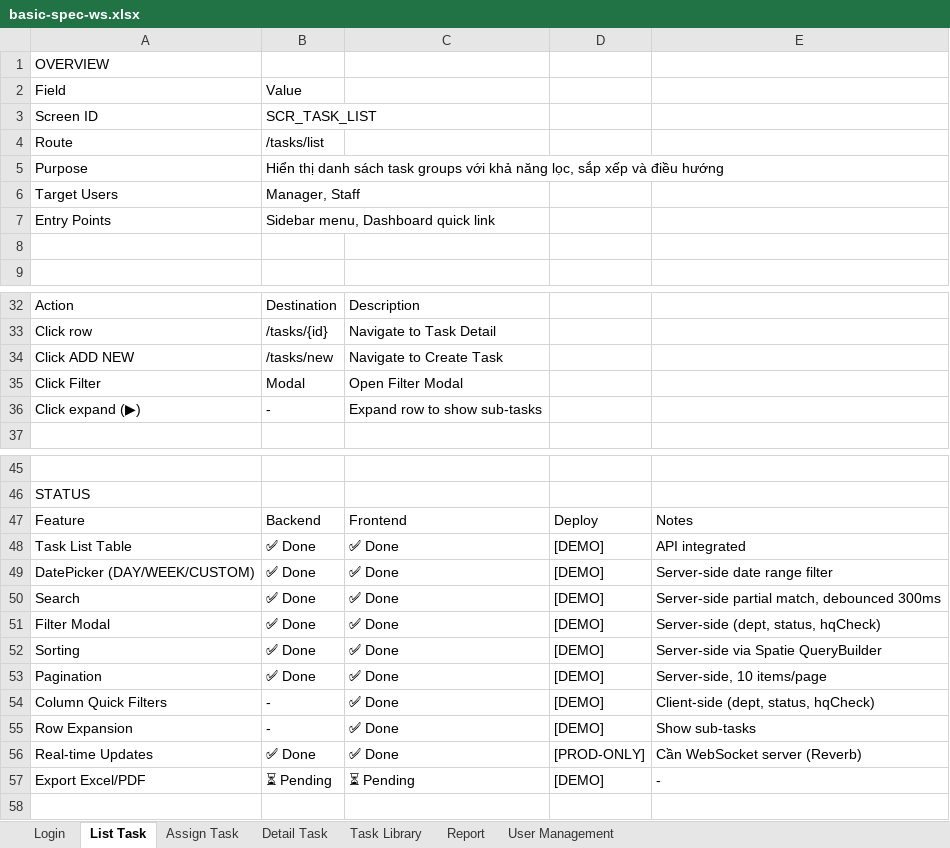
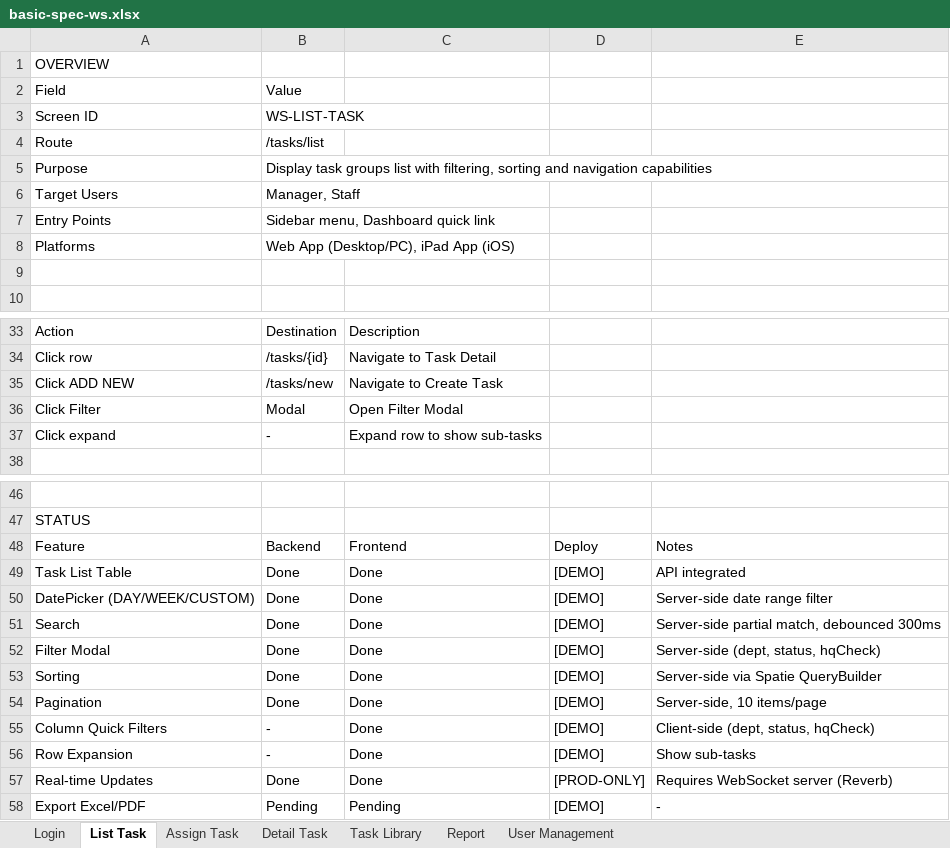
Before and after one commit to legiatuangtvt-droid/aoisora, an Excel workbook: docs/basic-spec-ws.xlsx, sheet List Task, drawn as a sheet; only a part is shown, gaps mark what is left out; values as stored, in another font and other column widths than the file's, no borders; addresses are those after the commit; the diff names each change by its address in the sheet, - before the commit and + after, or states it on an @@ line.

```diff
--- a/docs/basic-spec-ws.xlsx (sheet List Task)
+++ b/docs/basic-spec-ws.xlsx (sheet List Task)
-B3: SCR_TASK_LIST
+B3: WS-LIST-TASK
-B5: Hiển thị danh sách task groups với khả năng lọc, sắp xếp và điều hướng
+B5: Display task groups list with filtering, sorting and navigation capabilities
+row 8: Platforms | Web App (Desktop/PC), iPad App (iOS)
-A37: Click expand (▶)
+A37: Click expand
-B49:B54: ✅ Done
+B49:B54: Done
-C49:C57: ✅ Done
+C49:C57: Done
-B57: ✅ Done
+B57: Done
-E57: Cần WebSocket server (Reverb)
+E57: Requires WebSocket server (Reverb)
-B58: ⏳ Pending
+B58: Pending
-C58: ⏳ Pending
+C58: Pending
```
Also changed, not shown: sheet Login, sheet Detail Task, sheet User Management, sheet Report, sheet Task Library, sheet Assign Task, 1 other file.
